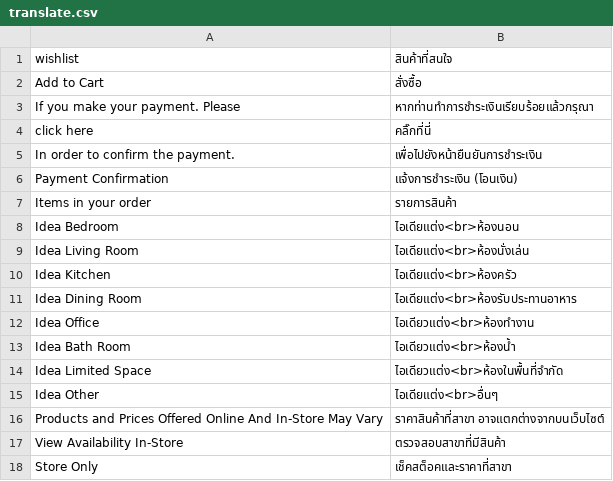
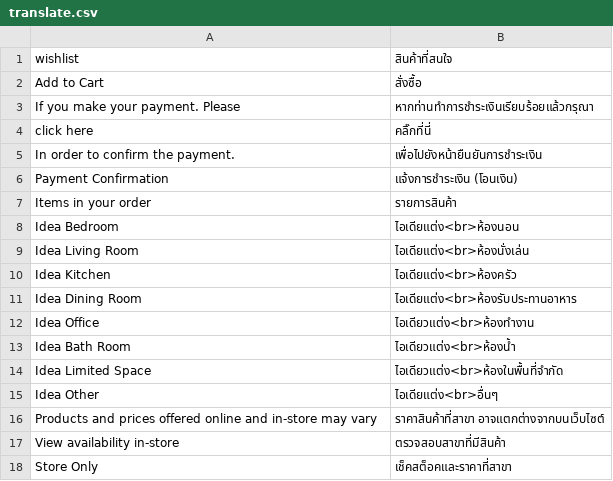
Before and after one commit to jmendozacu/dev-01, a CSV file: app/design/frontend/indexliving/default/locale/th_TH/translate.csv, drawn as a sheet.

Commit message:
IT-IT-2873 Edit status on website (product view page edit text)

```diff
--- a/app/design/frontend/indexliving/default/locale/th_TH/translate.csv
+++ b/app/design/frontend/indexliving/default/locale/th_TH/translate.csv
@@ -15,4 +15,4 @@
 "Idea Other","ไอเดียแต่ง<br>อื่นๆ"
-"Products and Prices Offered Online And In-Store May Vary","ราคาสินค้าที่สาขา อาจแตกต่างจากบนเว็บไซต์"
-"View Availability In-Store","ตรวจสอบสาขาที่มีสินค้า"
+"Products and prices offered online and in-store may vary","ราคาสินค้าที่สาขา อาจแตกต่างจากบนเว็บไซต์"
+"View availability in-store","ตรวจสอบสาขาที่มีสินค้า"
 "Store Only", "เช็คสต็อคและราคาที่สาขา"
```
